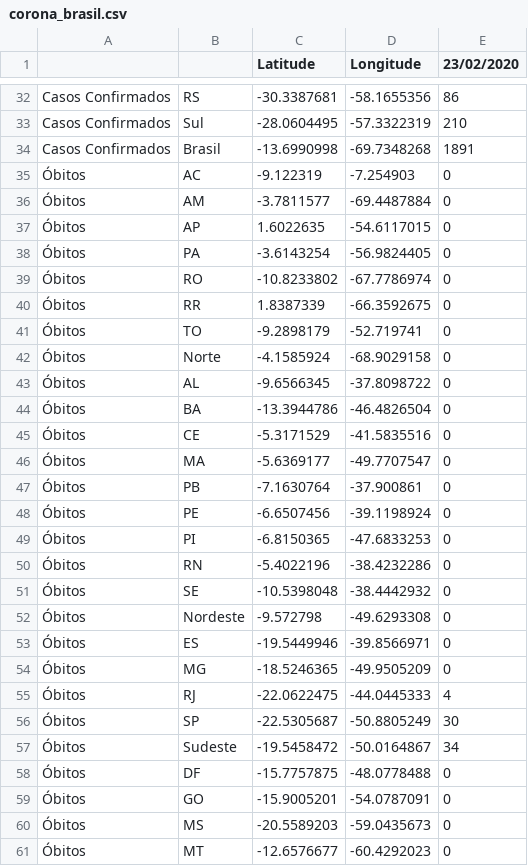
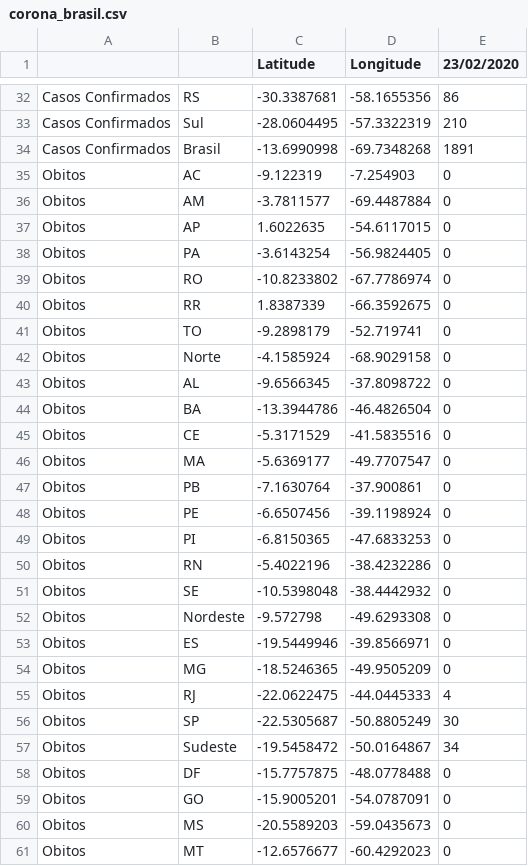
Before and after one commit to rita-milani/data_science_na_pratica, a CSV file: corona_brasil.csv, drawn as a sheet; only a part is shown, gaps mark what is left out; the diff covers the shown part only; the diff names each change by its address in the sheet, - before the commit and + after, or states it on an @@ line.

Commit message:
Add files via upload

```diff
--- a/corona_brasil.csv
+++ b/corona_brasil.csv
-A35:A61: Óbitos
+A35:A61: Obitos
```
Also changed, not shown: 6 edited cells elsewhere in this file.
